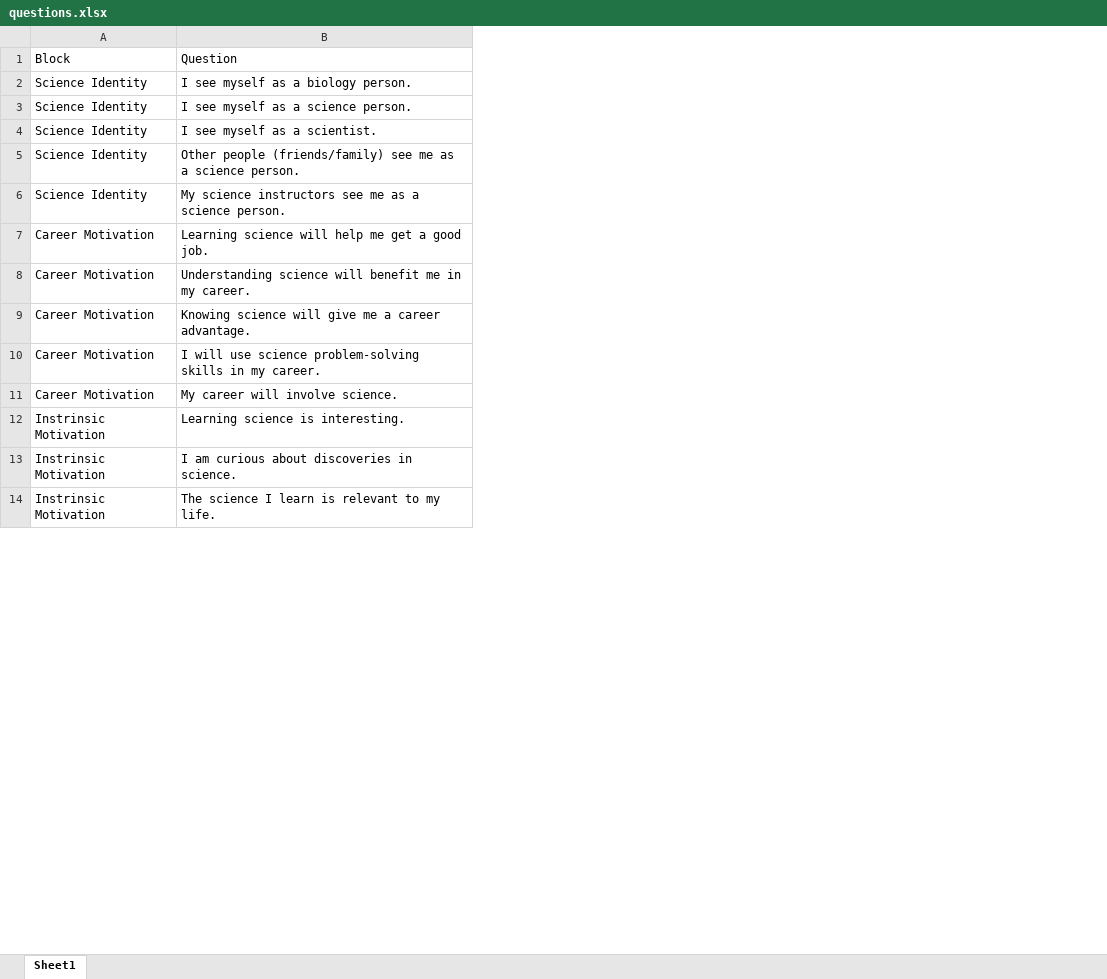
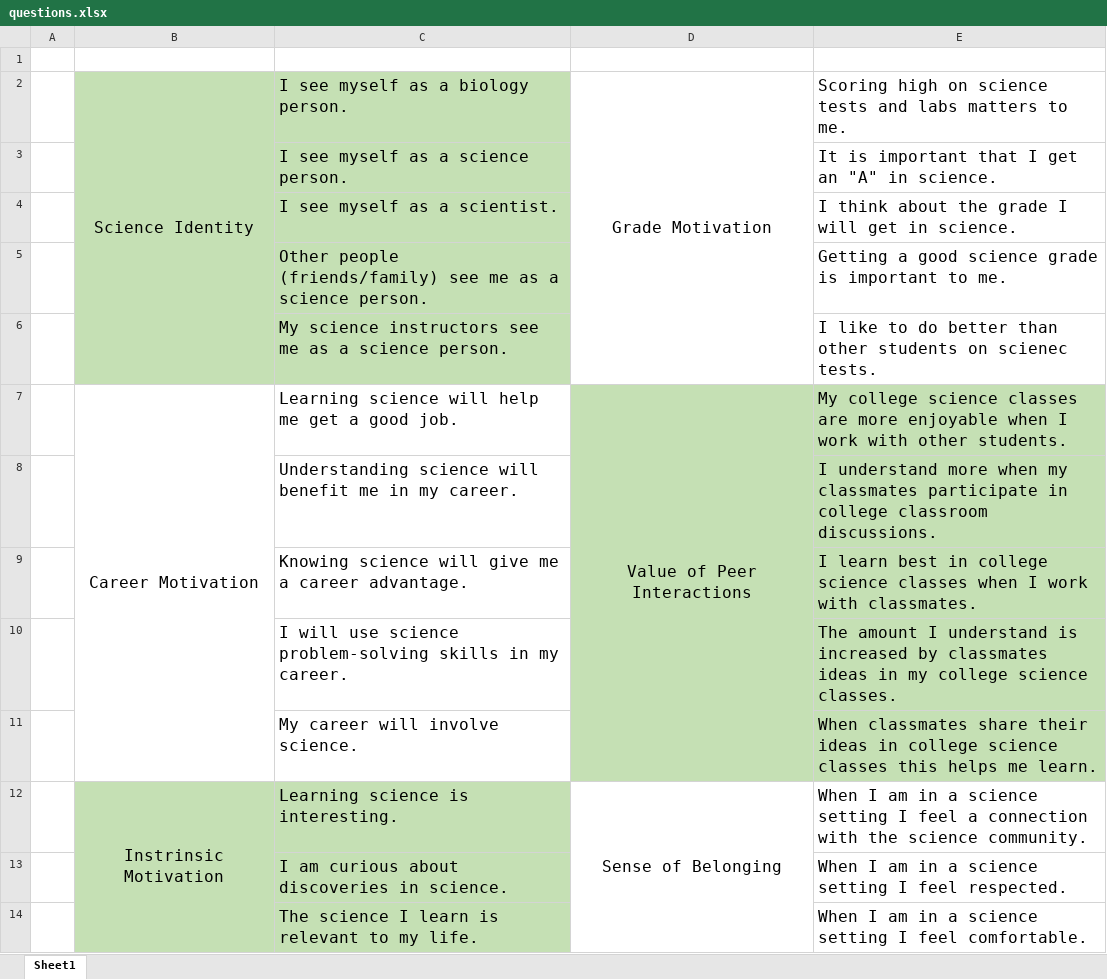
Before and after one commit to pbischoff3/playground, an Excel workbook: SABER/data/questions.xlsx, sheet Sheet1, drawn as a sheet; only a part is shown; values as stored, in another font and other column widths than the file's, no borders; removed rows and columns are numbered as before the commit, all else as after; the diff covers the shown part only; the diff names each change by its address in the sheet, - before the commit and + after, or states it on an @@ line.

```diff
--- a/SABER/data/questions.xlsx (sheet Sheet1)
+++ b/SABER/data/questions.xlsx (sheet Sheet1)
-column A, rows 1-14: Block | Science Identity | Science Identity | Science Identity | Science Identity | Science Identity | Career Motivation | Career Motivation | Career Motivation | Career Motivation | Career Motivation | Instrinsic Motivation | Instrinsic Motivation | Instrinsic Motivation
+column A, empty
+column B, rows 2-12: Science Identity |  |  |  |  | Career Motivation |  |  |  |  | Instrinsic Motivation
+column D, rows 2-12: Grade Motivation |  |  |  |  | Value of Peer Interactions |  |  |  |  | Sense of Belonging
+column E, rows 2-14: Scoring high on science tests and labs matters to me. | It is important that I get an "A" in science. | I think about the grade I will get in science. | Getting a good science grade is important to me. | I like to do better than other students on scienec tests. | My college science classes are more enjoyable when I work with other students. | I understand more when my classmates participate in college classroom discussions. | I learn best in college science classes when I work with classmates. | The amount I understand is increased by classmates ideas in my college science classes. | When classmates share their ideas in college science classes this helps me learn. | When I am in a science setting I feel a connection with the science community. | When I am in a science setting I feel respected. | When I am in a science setting I feel comfortable.
-row 1: Block | Question
+row 1: (empty)
@@ C2:C14 text size: larger @@
-C2:C6 fill: none
+C2:C6 fill: #C5E0B4
-C12:C14 fill: none
+C12:C14 fill: #C5E0B4
```
Also changed, not shown: 25 removed rows and cell formats elsewhere in this sheet, 11 other files.
